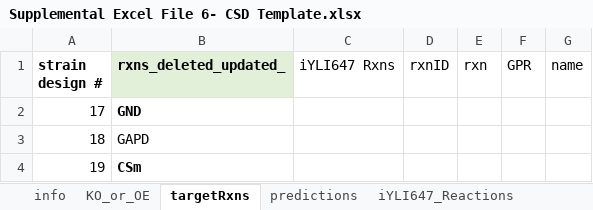
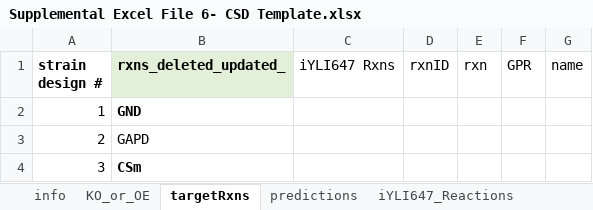
Before and after one commit to jjczajka/YlipCSD, an Excel workbook: PredictionFiles/updatedPredictionFiles/Supplemental Excel File 6- CSD Template.xlsx, sheet targetRxns, drawn as a sheet; values as stored, in another font and other column widths than the file's, no borders; the diff names each change by its address in the sheet, - before the commit and + after, or states it on an @@ line.

```diff
--- a/PredictionFiles/updatedPredictionFiles/Supplemental Excel File 6- CSD Template.xlsx (sheet targetRxns)
+++ b/PredictionFiles/updatedPredictionFiles/Supplemental Excel File 6- CSD Template.xlsx (sheet targetRxns)
-A2 (strain design #): 17
+A2 (strain design #): 1
-A3 (strain design #): 18
+A3 (strain design #): 2
-A4 (strain design #): 19
+A4 (strain design #): 3
```
Also changed, not shown: sheet predictions, 7 other files.
